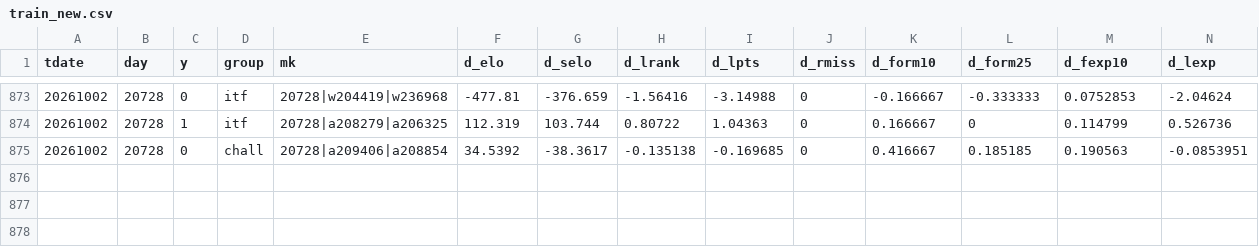
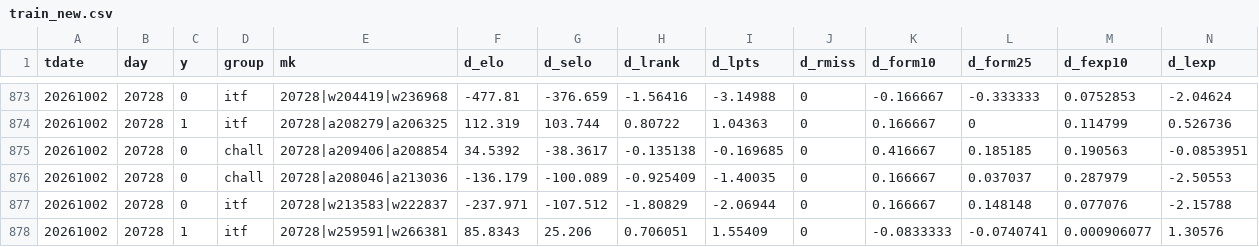
Before and after one commit to robertzechovsky639-ui/tenis, a CSV file: state/train_new.csv, drawn as a sheet; only a part is shown, gaps mark what is left out; rows hold the shown columns only; the diff names each change by its address in the sheet, - before the commit and + after, or states it on an @@ line.

```diff
--- a/state/train_new.csv
+++ b/state/train_new.csv
+row 876: 20261002 | 20728 | 0 | chall | 20728|a208046|a213036 | -136.179 | -100.089 | -0.925409 | -1.40035 | 0 | 0.166667 | 0.037037 | 0.287979 | -2.50553
+row 877: 20261002 | 20728 | 0 | itf | 20728|w213583|w222837 | -237.971 | -107.512 | -1.80829 | -2.06944 | 0 | 0.166667 | 0.148148 | 0.077076 | -2.15788
+row 878: 20261002 | 20728 | 1 | itf | 20728|w259591|w266381 | 85.8343 | 25.206 | 0.706051 | 1.55409 | 0 | -0.0833333 | -0.0740741 | 0.000906077 | 1.30576
```
Also changed, not shown: state/h2h/07.tsv, 11 other files.
